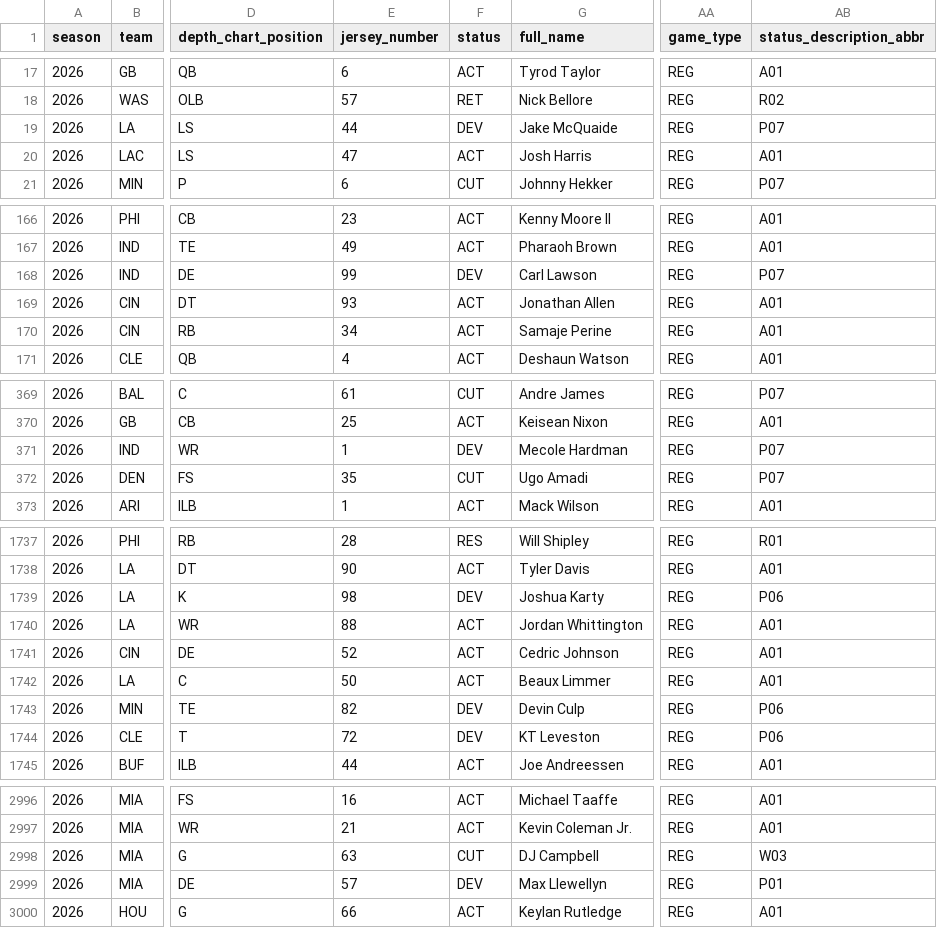
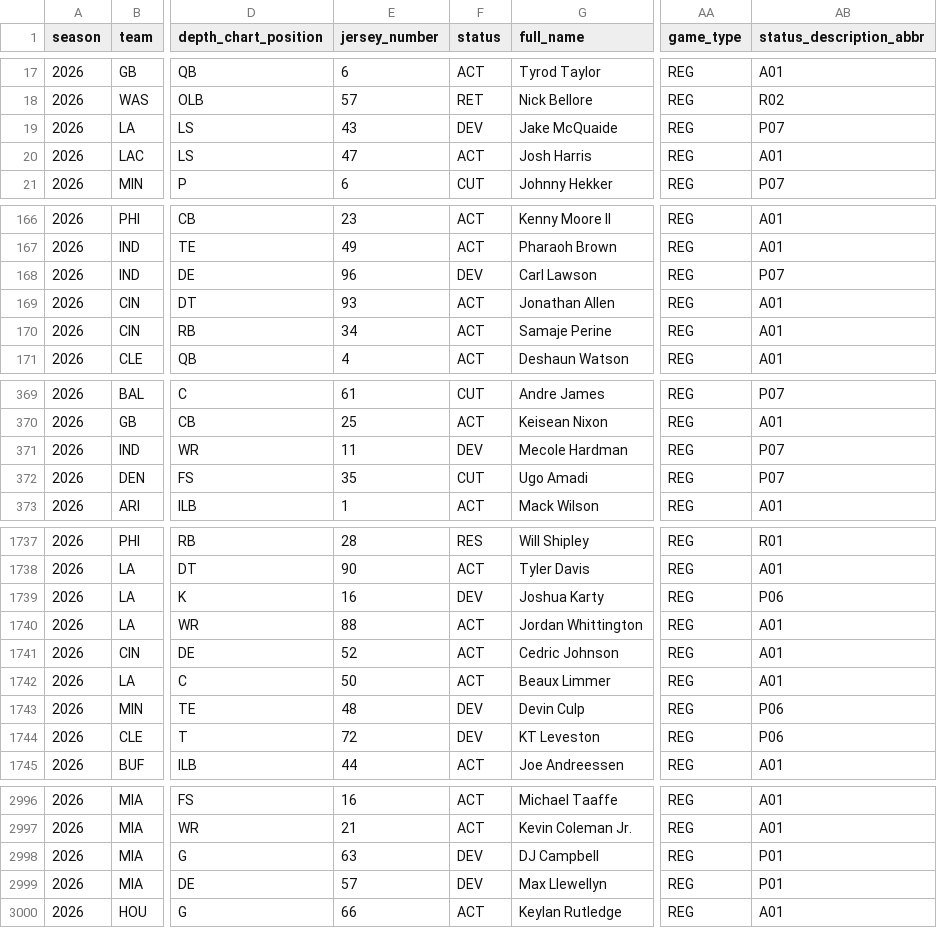
Before and after one commit to 925Sports/NFL-Player-Log, a CSV file: data/nflverse_roster.csv, drawn as a sheet; only a part is shown, gaps mark what is left out; the diff covers the shown part only; the diff names each change by its address in the sheet, - before the commit and + after, or states it on an @@ line.

```diff
--- a/data/nflverse_roster.csv
+++ b/data/nflverse_roster.csv
-E19 (jersey_number): 44
+E19 (jersey_number): 43
-E168 (jersey_number): 99
+E168 (jersey_number): 96
-E371 (jersey_number): 1
+E371 (jersey_number): 11
-E1739 (jersey_number): 98
+E1739 (jersey_number): 16
-E1743 (jersey_number): 82
+E1743 (jersey_number): 48
-F2998 (status): CUT
+F2998 (status): DEV
-AB2998 (status_description_abbr): W03
+AB2998 (status_description_abbr): P01
```
Also changed, not shown: 30 edited cells elsewhere in this file, data/players.csv, data/rss_news.csv, 1 other file.
